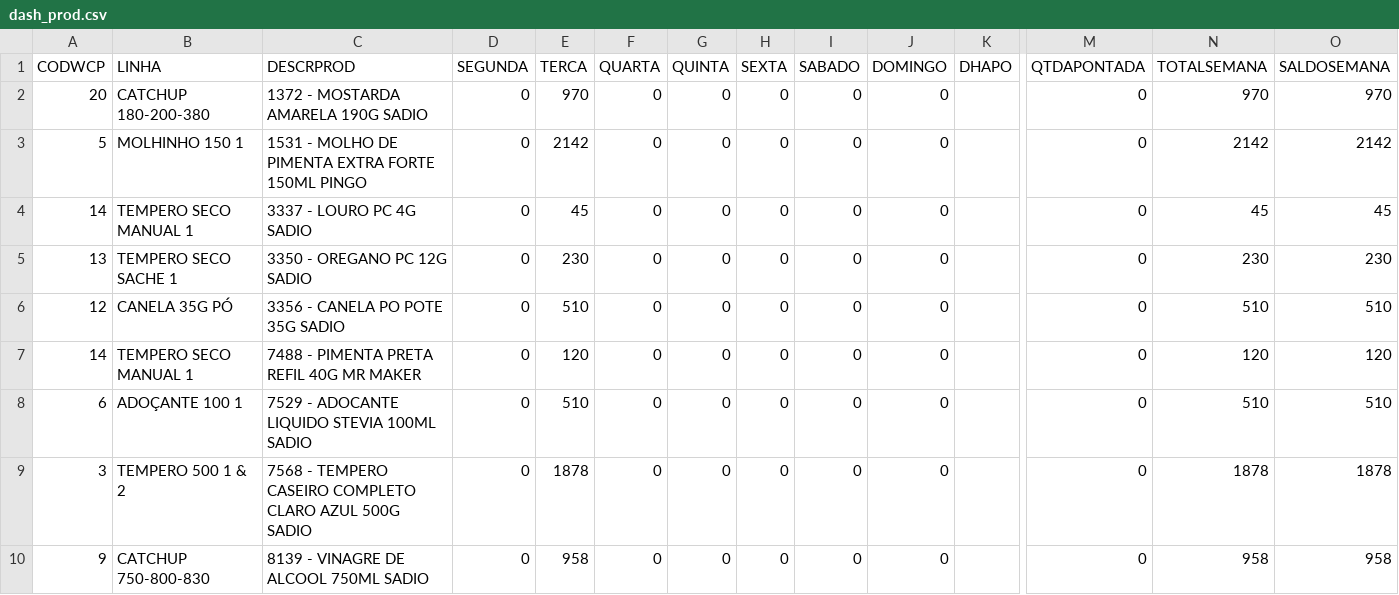
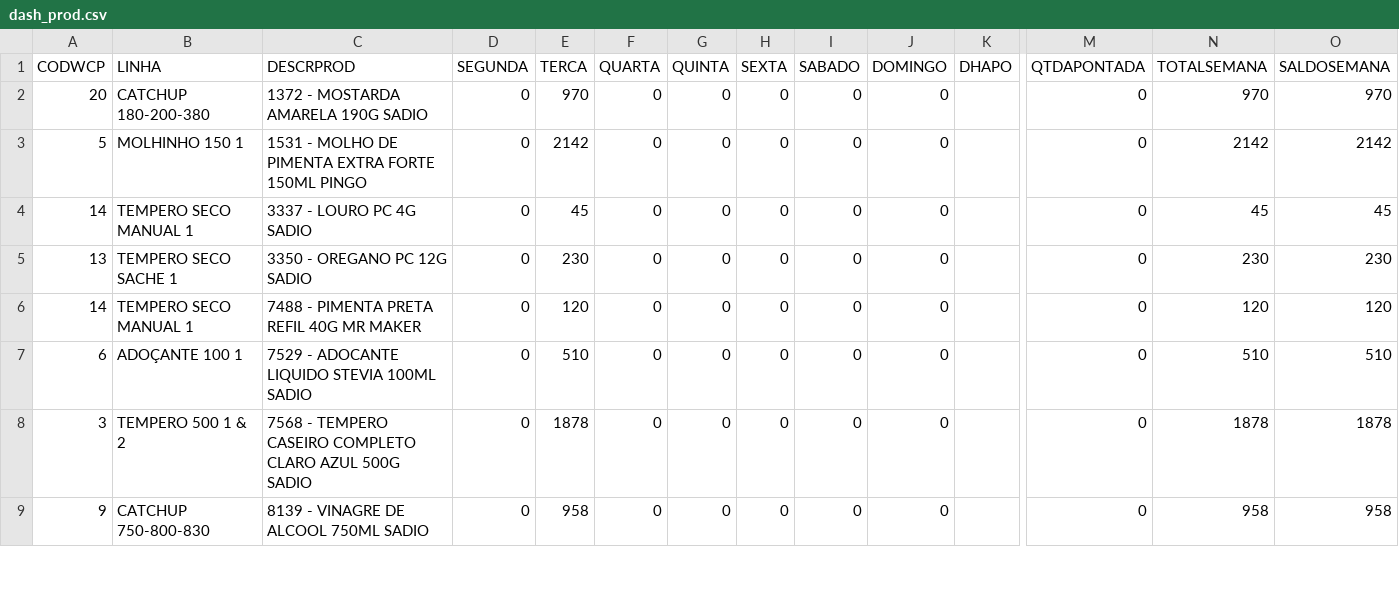
Before and after one commit to ALN84/produ, a CSV file: backups/dash_prod.csv, drawn as a sheet; only a part is shown, gaps mark what is left out; rows hold the shown columns only; the diff names each change by its address in the sheet, - before the commit and + after, or states it on an @@ line.

Commit message:
Update dash_prod: 27/01 09:10

```diff
--- a/backups/dash_prod.csv
+++ b/backups/dash_prod.csv
-row 6: 12 | CANELA 35G PÓ | 3356 - CANELA PO POTE 35G SADIO | 0 | 510 | 0 | 0 | 0 | 0 | 0 |  | 0 | 510 | 510
```
